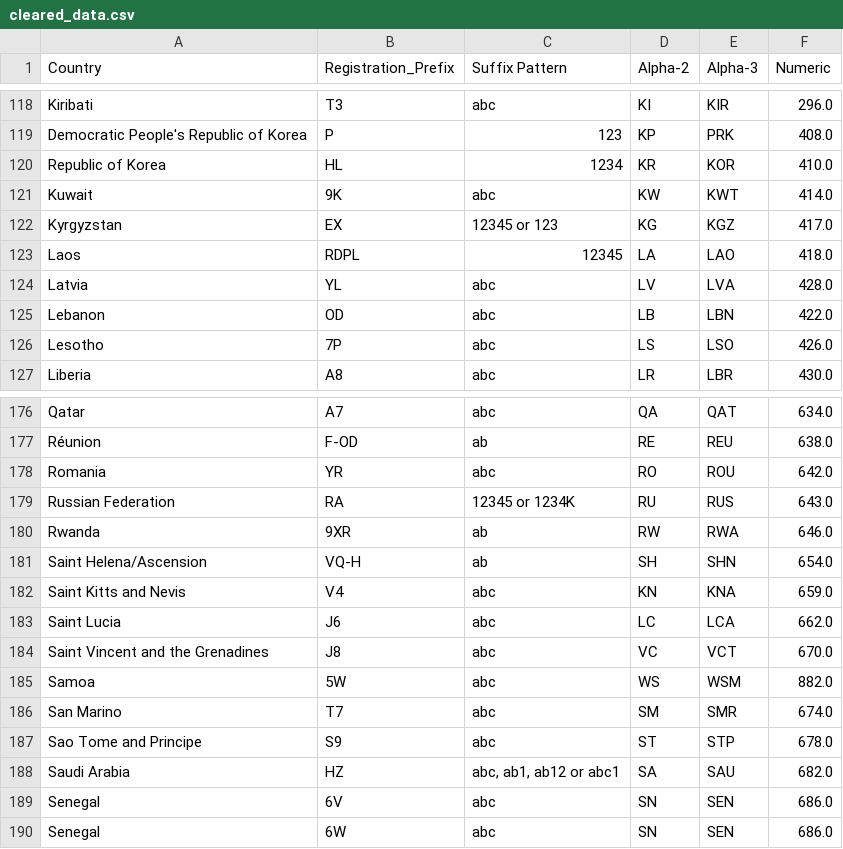
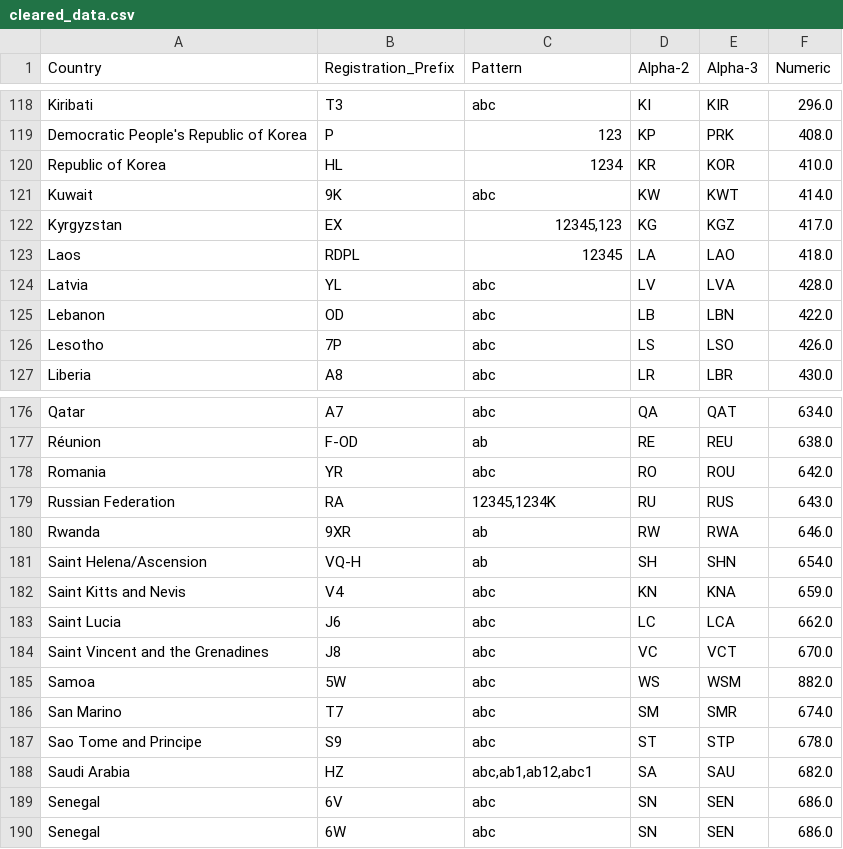
Before and after one commit to UlmBlois/website, a CSV file: radio_call_sign_field/raw_data/cleared_data.csv, drawn as a sheet; only a part is shown, gaps mark what is left out; the diff covers the shown part only.

```diff
--- a/radio_call_sign_field/raw_data/cleared_data.csv
+++ b/radio_call_sign_field/raw_data/cleared_data.csv
@@ -1 +1 @@
-Country,Registration_Prefix,Suffix Pattern,Alpha-2,Alpha-3,Numeric
+Country,Registration_Prefix,Pattern,Alpha-2,Alpha-3,Numeric
@@ -121,3 +121,3 @@ Republic of Korea,HL,1234,KR,KOR,410.0
 Kuwait,9K,abc,KW,KWT,414.0
-Kyrgyzstan,EX,12345 or 123,KG,KGZ,417.0
+Kyrgyzstan,EX,"12345,123",KG,KGZ,417.0
 Laos,RDPL,12345,LA,LAO,418.0
@@ -178,3 +178,3 @@ Réunion,F-OD,ab,RE,REU,638.0
 Romania,YR,abc,RO,ROU,642.0
-Russian Federation,RA,12345 or 1234K,RU,RUS,643.0
+Russian Federation,RA,"12345,1234K",RU,RUS,643.0
 Rwanda,9XR,ab,RW,RWA,646.0
@@ -187,3 +187,3 @@ San Marino,T7,abc,SM,SMR,674.0
 Sao Tome and Principe,S9,abc,ST,STP,678.0
-Saudi Arabia,HZ,"abc, ab1, ab12 or abc1",SA,SAU,682.0
+Saudi Arabia,HZ,"abc,ab1,ab12,abc1",SA,SAU,682.0
 Senegal,6V,abc,SN,SEN,686.0
```
Also changed, not shown: 20 edited cells elsewhere in this file, radio_call_sign_field/raw_data/call_signs.csv, 1 other file.
